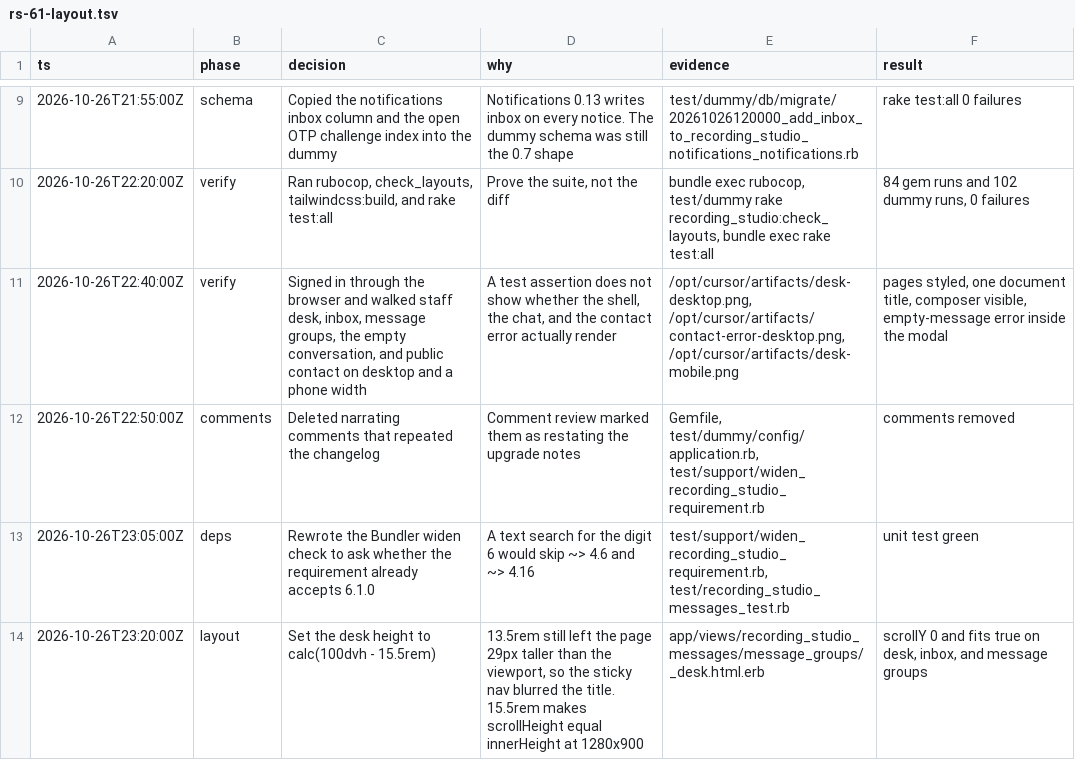
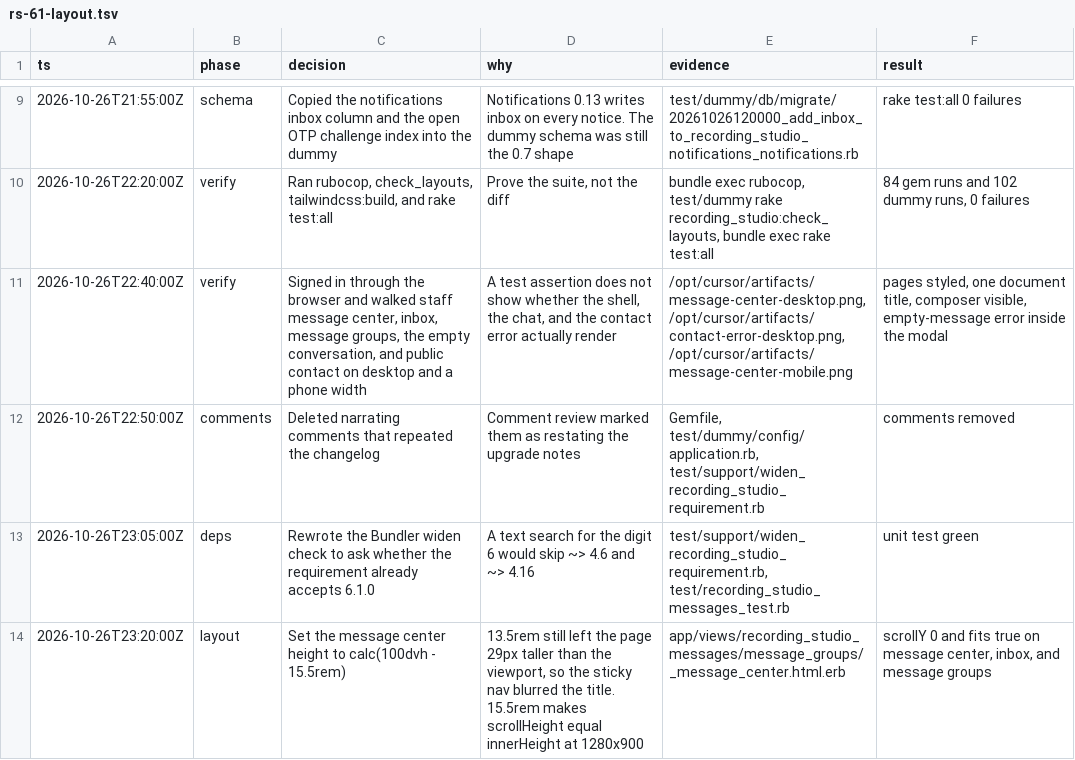
Before and after one commit to bowerbird-app/RecordingStudio_messages, a TSV file: .audit/rs-61-layout.tsv, drawn as a sheet; only a part is shown, gaps mark what is left out.

Commit message:
Rename desk to message center (0.32.0). (#84)
The public name is message center. API paths, the split partial, the panel frame, and the dummy staff route use that name. No Messages migration.

```diff
--- a/.audit/rs-61-layout.tsv
+++ b/.audit/rs-61-layout.tsv
@@ -10,5 +10,5 @@ ts	phase	decision	why	evidence	result
 2026-10-26T22:20:00Z	verify	Ran rubocop, check_layouts, tailwindcss:build, and rake test:all	Prove the suite, not the diff	bundle exec rubocop, test/dummy rake recording_studio:check_layouts, bundle exec rake test:all	84 gem runs and 102 dummy runs, 0 failures
-2026-10-26T22:40:00Z	verify	Signed in through the browser and walked staff desk, inbox, message groups, the empty conversation, and public contact on desktop and a phone width	A test assertion does not show whether the shell, the chat, and the contact error actually render	/opt/cursor/artifacts/desk-desktop.png, /opt/cursor/artifacts/contact-error-desktop.png, /opt/cursor/artifacts/desk-mobile.png	pages styled, one document title, composer visible, empty-message error inside the modal
+2026-10-26T22:40:00Z	verify	Signed in through the browser and walked staff message center, inbox, message groups, the empty conversation, and public contact on desktop and a phone width	A test assertion does not show whether the shell, the chat, and the contact error actually render	/opt/cursor/artifacts/message-center-desktop.png, /opt/cursor/artifacts/contact-error-desktop.png, /opt/cursor/artifacts/message-center-mobile.png	pages styled, one document title, composer visible, empty-message error inside the modal
 2026-10-26T22:50:00Z	comments	Deleted narrating comments that repeated the changelog	Comment review marked them as restating the upgrade notes	Gemfile, test/dummy/config/application.rb, test/support/widen_recording_studio_requirement.rb	comments removed
 2026-10-26T23:05:00Z	deps	Rewrote the Bundler widen check to ask whether the requirement already accepts 6.1.0	A text search for the digit 6 would skip ~> 4.6 and ~> 4.16	test/support/widen_recording_studio_requirement.rb, test/recording_studio_messages_test.rb	unit test green
-2026-10-26T23:20:00Z	layout	Set the desk height to calc(100dvh - 15.5rem)	13.5rem still left the page 29px taller than the viewport, so the sticky nav blurred the title. 15.5rem makes scrollHeight equal innerHeight at 1280x900	app/views/recording_studio_messages/message_groups/_desk.html.erb	scrollY 0 and fits true on desk, inbox, and message groups
+2026-10-26T23:20:00Z	layout	Set the message center height to calc(100dvh - 15.5rem)	13.5rem still left the page 29px taller than the viewport, so the sticky nav blurred the title. 15.5rem makes scrollHeight equal innerHeight at 1280x900	app/views/recording_studio_messages/message_groups/_message_center.html.erb	scrollY 0 and fits true on message center, inbox, and message groups
```
Also changed, not shown: 59 other files.
